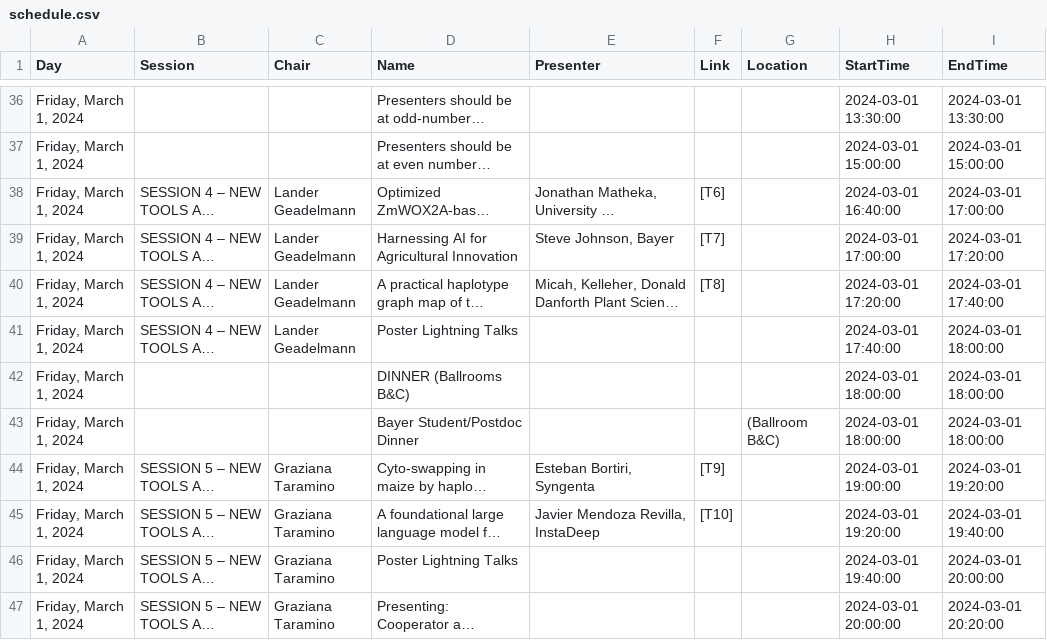
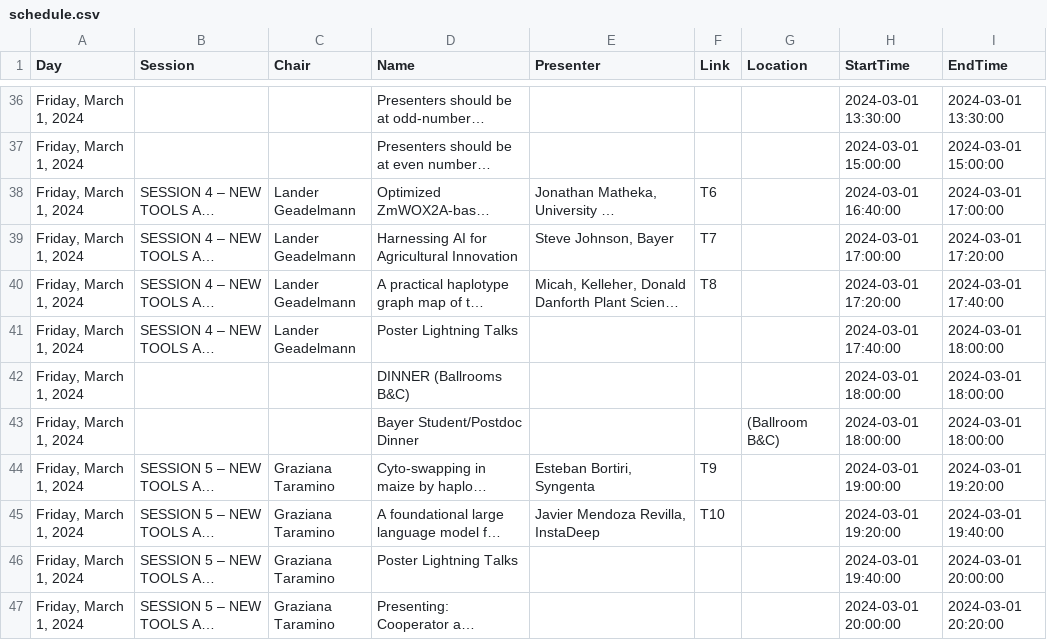
Before and after one commit to DanielKick-USDA/Maize2024, a CSV file: generated/schedule.csv, drawn as a sheet; only a part is shown, gaps mark what is left out; long unchanged cells end in …; the diff covers the shown part only; the diff names each change by its address in the sheet, - before the commit and + after, or states it on an @@ line.

Commit message:
Edited generation of list pages (headers), added table with links to pages

```diff
--- a/generated/schedule.csv
+++ b/generated/schedule.csv
-F38 (Link): [T6]
+F38 (Link): T6
-F39 (Link): [T7]
+F39 (Link): T7
-F40 (Link): [T8]
+F40 (Link): T8
-F44 (Link): [T9]
+F44 (Link): T9
-F45 (Link): [T10]
+F45 (Link): T10
```
Also changed, not shown: 31 edited cells elsewhere in this file, 2 other files.
